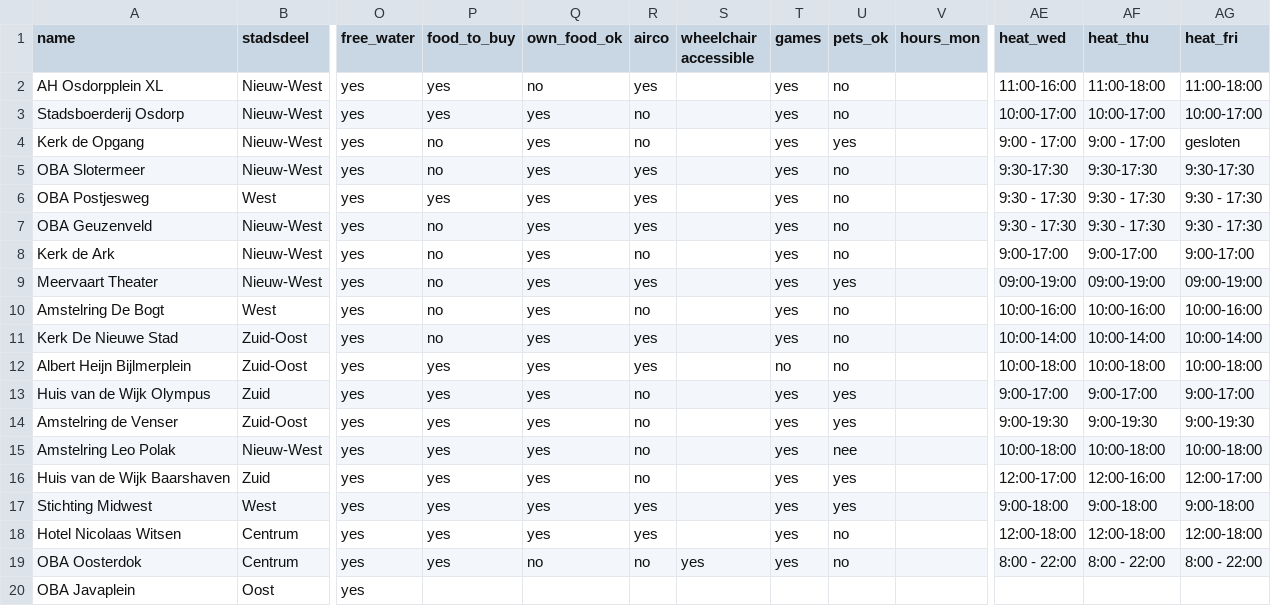
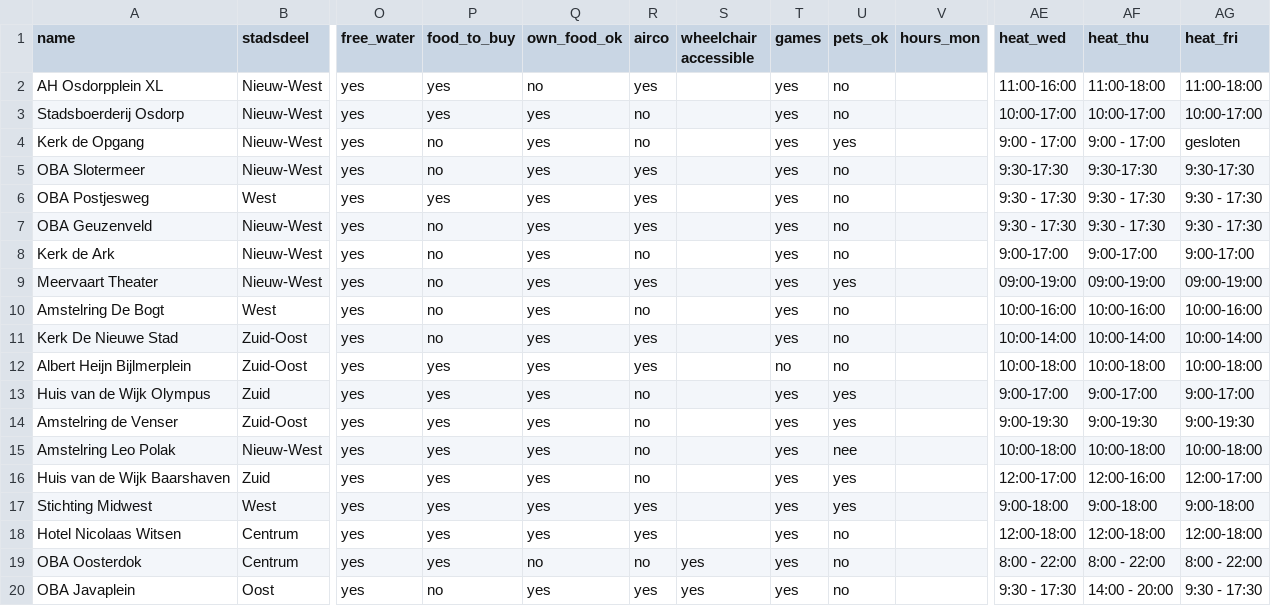
Before and after one commit to Koeltekaart/koeltekaart-amsterdam, a CSV file: data/locations.csv, drawn as a sheet; only a part is shown, gaps mark what is left out; the diff names each change by its address in the sheet, - before the commit and + after, or states it on an @@ line.

```diff
--- a/data/locations.csv
+++ b/data/locations.csv
-P20 (food_to_buy): (empty)
+P20 (food_to_buy): no
-Q20 (own_food_ok): (empty)
+Q20 (own_food_ok): yes
-R20 (airco): (empty)
+R20 (airco): yes
-S20 (wheelchair accessible): (empty)
+S20 (wheelchair accessible): yes
-T20 (games): (empty)
+T20 (games): yes
-U20 (pets_ok): (empty)
+U20 (pets_ok): no
-AE20 (heat_wed): (empty)
+AE20 (heat_wed): 9:30 - 17:30
-AF20 (heat_thu): (empty)
+AF20 (heat_thu): 14:00 - 20:00
-AG20 (heat_fri): (empty)
+AG20 (heat_fri): 9:30 - 17:30
```
